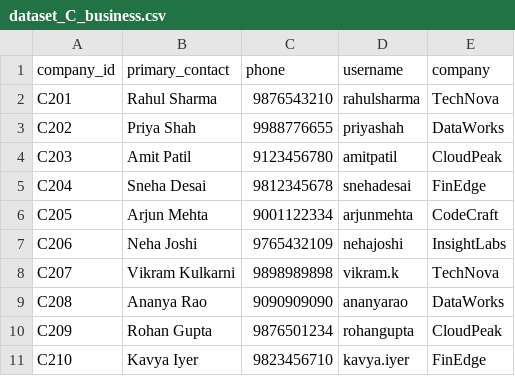
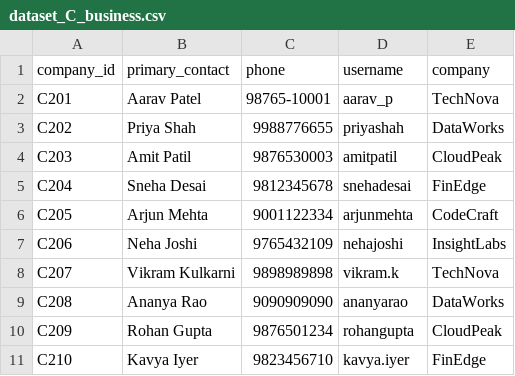
Before and after one commit to TanishaBhalekar/SMA-2, a CSV file: data/dataset_C_business.csv, drawn as a sheet.

```diff
--- a/data/dataset_C_business.csv
+++ b/data/dataset_C_business.csv
@@ -1,5 +1,5 @@
 company_id,primary_contact,phone,username,company
-C201,Rahul Sharma,9876543210,rahulsharma,TechNova
+C201,Aarav Patel,98765-10001,aarav_p,TechNova
 C202,Priya Shah,9988776655,priyashah,DataWorks
-C203,Amit Patil,9123456780,amitpatil,CloudPeak
+C203,Amit Patil,9876530003,amitpatil,CloudPeak
 C204,Sneha Desai,9812345678,snehadesai,FinEdge
```
Also changed, not shown: data/dataset_A_customers.csv, data/dataset_B_contacts.csv, 13 other files.
